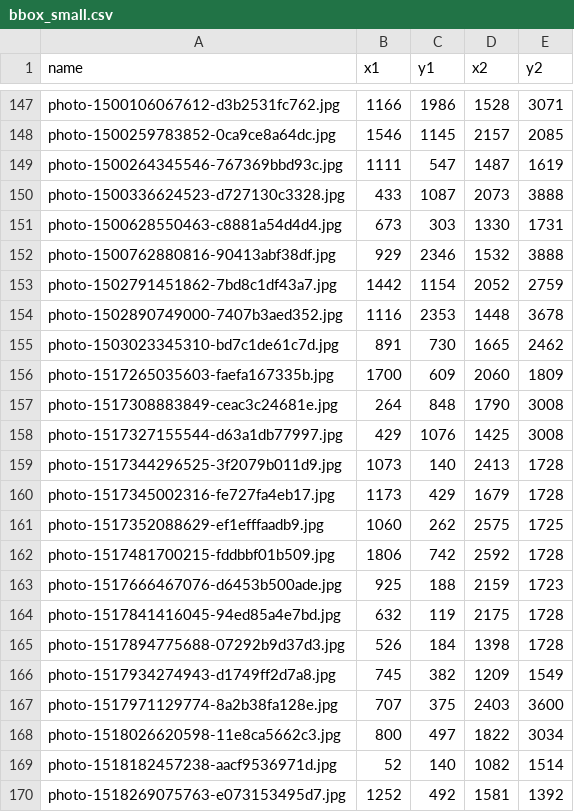
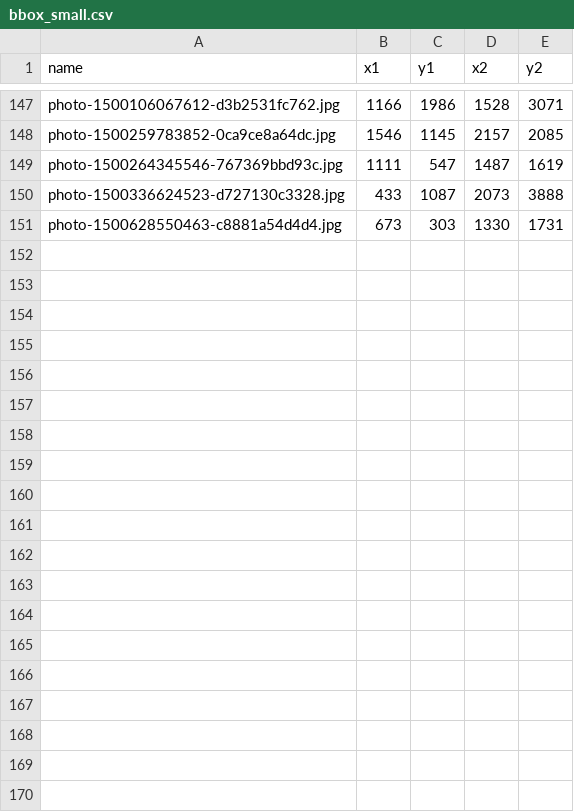
Before and after one commit to TDanielsSkidmore/SkidmoreThesis, a CSV file: archive/bbox_small.csv, drawn as a sheet; only a part is shown, gaps mark what is left out; the diff covers the shown part only; the diff names each change by its address in the sheet, - before the commit and + after, or states it on an @@ line.

```diff
--- a/archive/bbox_small.csv
+++ b/archive/bbox_small.csv
-row 152: photo-1500762880816-90413abf38df.jpg | 929 | 2346 | 1532 | 3888
-row 153: photo-1502791451862-7bd8c1df43a7.jpg | 1442 | 1154 | 2052 | 2759
-row 154: photo-1502890749000-7407b3aed352.jpg | 1116 | 2353 | 1448 | 3678
-row 155: photo-1503023345310-bd7c1de61c7d.jpg | 891 | 730 | 1665 | 2462
-row 156: photo-1517265035603-faefa167335b.jpg | 1700 | 609 | 2060 | 1809
-row 157: photo-1517308883849-ceac3c24681e.jpg | 264 | 848 | 1790 | 3008
-row 158: photo-1517327155544-d63a1db77997.jpg | 429 | 1076 | 1425 | 3008
-row 159: photo-1517344296525-3f2079b011d9.jpg | 1073 | 140 | 2413 | 1728
-row 160: photo-1517345002316-fe727fa4eb17.jpg | 1173 | 429 | 1679 | 1728
-row 161: photo-1517352088629-ef1efffaadb9.jpg | 1060 | 262 | 2575 | 1725
-row 162: photo-1517481700215-fddbbf01b509.jpg | 1806 | 742 | 2592 | 1728
-row 163: photo-1517666467076-d6453b500ade.jpg | 925 | 188 | 2159 | 1723
-row 164: photo-1517841416045-94ed85a4e7bd.jpg | 632 | 119 | 2175 | 1728
-row 165: photo-1517894775688-07292b9d37d3.jpg | 526 | 184 | 1398 | 1728
-row 166: photo-1517934274943-d1749ff2d7a8.jpg | 745 | 382 | 1209 | 1549
-row 167: photo-1517971129774-8a2b38fa128e.jpg | 707 | 375 | 2403 | 3600
-row 168: photo-1518026620598-11e8ca5662c3.jpg | 800 | 497 | 1822 | 3034
-row 169: photo-1518182457238-aacf9536971d.jpg | 52 | 140 | 1082 | 1514
-row 170: photo-1518269075763-e073153495d7.jpg | 1252 | 492 | 1581 | 1392
```
Also changed, not shown: 14 removed rows elsewhere in this file, 1 other file.
